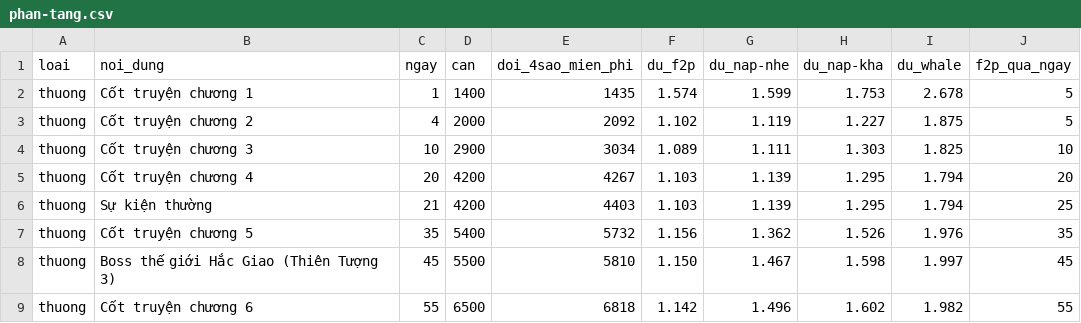
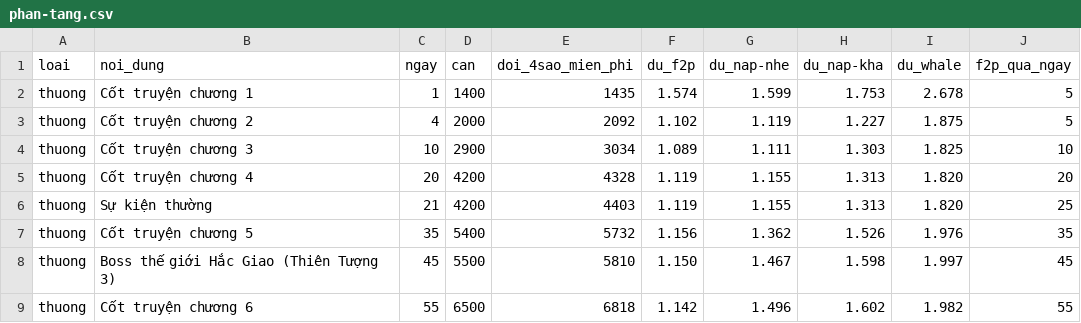
Before and after one commit to Dungeon067/DUngeon, a CSV file: docs/economy/ket-qua/phan-tang.csv, drawn as a sheet; only a part is shown.

```diff
--- a/docs/economy/ket-qua/phan-tang.csv
+++ b/docs/economy/ket-qua/phan-tang.csv
@@ -4,4 +4,4 @@ thuong,"Cốt truyện chương 2",4,2000,2092,1.102,1.119,1.227,1.875,5
 thuong,"Cốt truyện chương 3",10,2900,3034,1.089,1.111,1.303,1.825,10
-thuong,"Cốt truyện chương 4",20,4200,4267,1.103,1.139,1.295,1.794,20
-thuong,"Sự kiện thường",21,4200,4403,1.103,1.139,1.295,1.794,25
+thuong,"Cốt truyện chương 4",20,4200,4328,1.119,1.155,1.313,1.820,20
+thuong,"Sự kiện thường",21,4200,4403,1.119,1.155,1.313,1.820,25
 thuong,"Cốt truyện chương 5",35,5400,5732,1.156,1.362,1.526,1.976,35
```
Also changed, not shown: docs/economy/ket-qua/chien-luc.csv, 7 other files.
